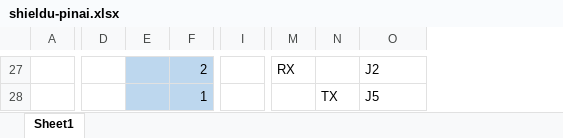
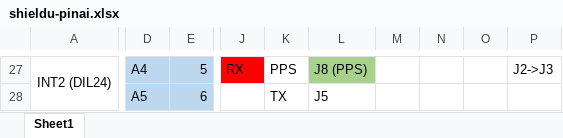
Before and after one commit to Absero/f401_GPS_Shield, an Excel workbook: shieldu-pinai.xlsx, sheet Sheet1, drawn as a sheet; only a part is shown, gaps mark what is left out; values as stored, in another font and other column widths than the file's, no borders; removed rows and columns are numbered as before the commit, all else as after; the diff covers the shown part only; the diff names each change by its address in the sheet, - before the commit and + after, or states it on an @@ line.

```diff
--- a/shieldu-pinai.xlsx (sheet Sheet1)
+++ b/shieldu-pinai.xlsx (sheet Sheet1)
-column A, empty
+column A, row 27: INT2 (DIL24)
-column D, empty
-column E, empty
+column D, rows 27-28: A4 | A5
-column I, empty
+column M, empty
+column N, empty
+column O, empty
+column P, row 27: J2->J3
-E27: 2
+E27: 5
-J27 fill: none
+J27 fill: #FF0000
-K27: (empty)
+K27: PPS
-L27 fill: none
+L27 fill: #A9D18E
-L27: J2
+L27: J8 (PPS)
-E28: 1
+E28: 6
```
Also changed, not shown: 1 removed column, 13 edited cells and cell formats elsewhere in this sheet, 2 other files.
